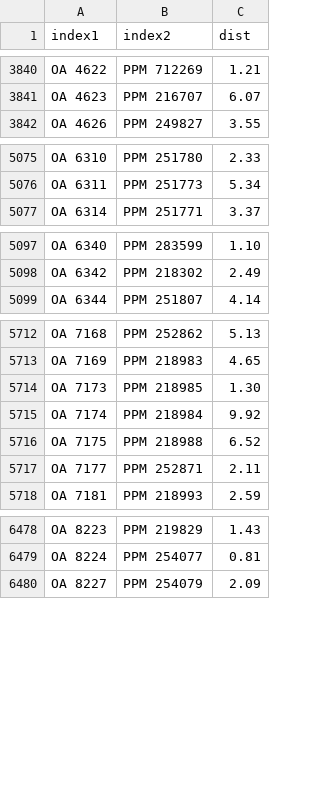
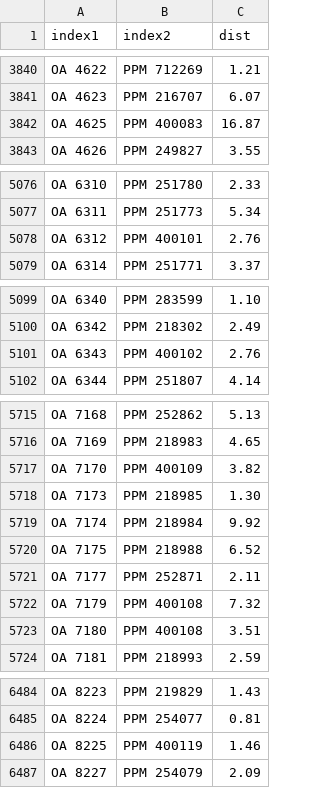
Before and after one commit to aureus123/catalogs, a CSV file: results/cross_oa_ppm.csv, drawn as a sheet; only a part is shown, gaps mark what is left out; the diff covers the shown part only; the diff names each change by its address in the sheet, - before the commit and + after, or states it on an @@ line.

```diff
--- a/results/cross_oa_ppm.csv
+++ b/results/cross_oa_ppm.csv
+row 3842: OA 4625 | PPM 400083 | 16.87
+row 5078: OA 6312 | PPM 400101 | 2.76
+row 5101: OA 6343 | PPM 400102 | 2.76
+row 5717: OA 7170 | PPM 400109 | 3.82
+row 5722: OA 7179 | PPM 400108 | 7.32
+row 5723: OA 7180 | PPM 400108 | 3.51
+row 6486: OA 8225 | PPM 400119 | 1.46
```
Also changed, not shown: 7 added rows elsewhere in this file, results/cross_gc_ppm.csv, results/cross_lacaille_ppm.csv, 10 other files.
